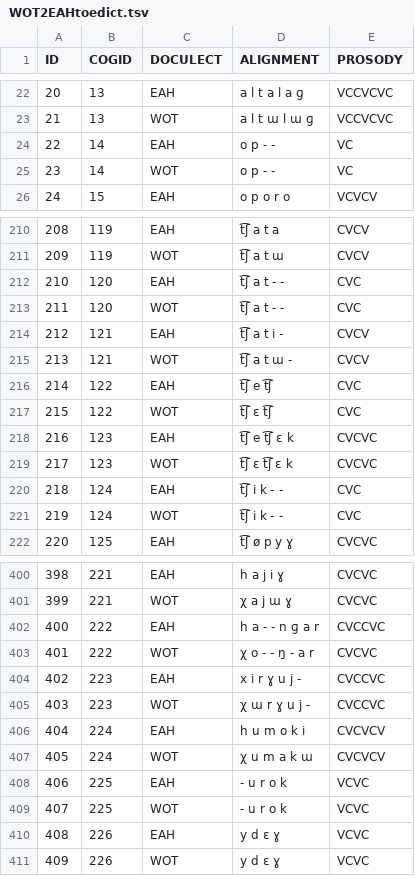
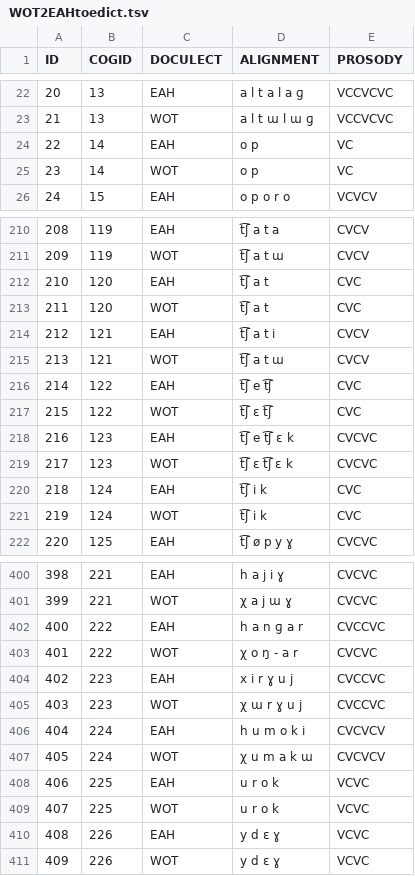
Before and after one commit to LoanpyDataHub/ronataswestoldturkic, a TSV file: edictor/WOT2EAHtoedict.tsv, drawn as a sheet; only a part is shown, gaps mark what is left out; the diff covers the shown part only.

```diff
--- a/edictor/WOT2EAHtoedict.tsv
+++ b/edictor/WOT2EAHtoedict.tsv
@@ -23,4 +23,4 @@ ID	COGID	DOCULECT	ALIGNMENT	PROSODY
 21	13	WOT	a l t ɯ l ɯ ɡ	VCCVCVC
-22	14	EAH	o p - -	VC
-23	14	WOT	o p - -	VC
+22	14	EAH	o p	VC
+23	14	WOT	o p	VC
 24	15	EAH	o p o r o	VCVCV
@@ -211,6 +211,6 @@ ID	COGID	DOCULECT	ALIGNMENT	PROSODY
 209	119	WOT	t͡ʃ a t ɯ	CVCV
-210	120	EAH	t͡ʃ a t - -	CVC
-211	120	WOT	t͡ʃ a t - -	CVC
-212	121	EAH	t͡ʃ a t i -	CVCV
-213	121	WOT	t͡ʃ a t ɯ -	CVCV
+210	120	EAH	t͡ʃ a t	CVC
+211	120	WOT	t͡ʃ a t	CVC
+212	121	EAH	t͡ʃ a t i	CVCV
+213	121	WOT	t͡ʃ a t ɯ	CVCV
 214	122	EAH	t͡ʃ e t͡ʃ	CVC
@@ -219,4 +219,4 @@ ID	COGID	DOCULECT	ALIGNMENT	PROSODY
 217	123	WOT	t͡ʃ ɛ t͡ʃ ɛ k	CVCVC
-218	124	EAH	t͡ʃ i k - -	CVC
-219	124	WOT	t͡ʃ i k - -	CVC
+218	124	EAH	t͡ʃ i k	CVC
+219	124	WOT	t͡ʃ i k	CVC
 220	125	EAH	t͡ʃ ø p y ɣ	CVCVC
@@ -401,10 +401,10 @@ ID	COGID	DOCULECT	ALIGNMENT	PROSODY
 399	221	WOT	χ a j ɯ ɣ	CVCVC
-400	222	EAH	h a - - n ɡ a r	CVCCVC
-401	222	WOT	χ o - - ŋ - a r	CVCVC
-402	223	EAH	x i r ɣ u j -	CVCCVC
-403	223	WOT	χ ɯ r ɣ u j -	CVCCVC
+400	222	EAH	h a n ɡ a r	CVCCVC
+401	222	WOT	χ o ŋ - a r	CVCVC
+402	223	EAH	x i r ɣ u j	CVCCVC
+403	223	WOT	χ ɯ r ɣ u j	CVCCVC
 404	224	EAH	h u m o k i	CVCVCV
 405	224	WOT	χ u m a k ɯ	CVCVCV
-406	225	EAH	- u r o k	VCVC
-407	225	WOT	- u r o k	VCVC
+406	225	EAH	u r o k	VCVC
+407	225	WOT	u r o k	VCVC
 408	226	EAH	y d ɛ ɣ	VCVC
```
Also changed, not shown: 87 edited cells elsewhere in this file, 6 other files.
